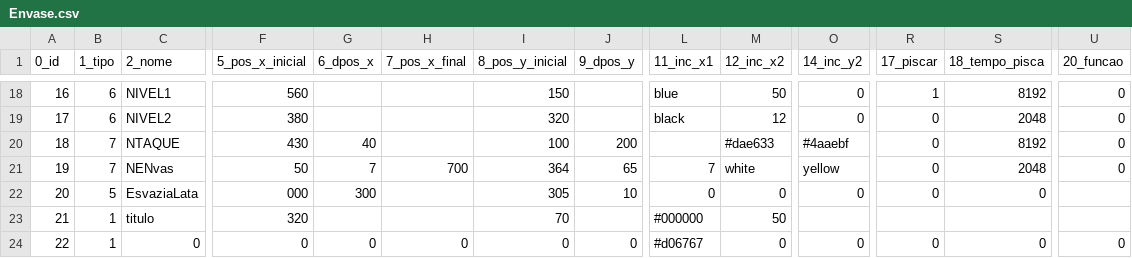
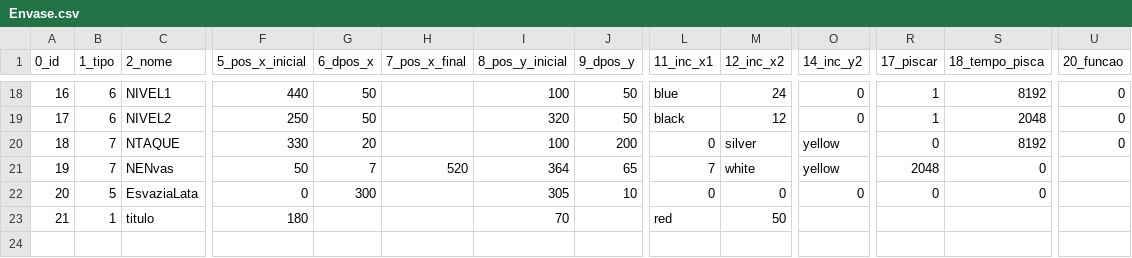
Before and after one commit to giovanisouza11/scriwebplus, a CSV file: public/scriweb/simulacao/Envase/Envase.csv, drawn as a sheet; only a part is shown, gaps mark what is left out; rows hold the shown columns only; the diff covers the shown part only; the diff names each change by its address in the sheet, - before the commit and + after, or states it on an @@ line.

```diff
--- a/public/scriweb/simulacao/Envase/Envase.csv
+++ b/public/scriweb/simulacao/Envase/Envase.csv
-F18 (5_pos_x_inicial): 560
+F18 (5_pos_x_inicial): 440
-G18:G19 (6_dpos_x): (empty)
+G18:G19 (6_dpos_x): 50
-I18 (8_pos_y_inicial): 150
+I18 (8_pos_y_inicial): 100
-J18:J19 (9_dpos_y): (empty)
+J18:J19 (9_dpos_y): 50
-M18 (12_inc_x2): 50
+M18 (12_inc_x2): 24
-F19 (5_pos_x_inicial): 380
+F19 (5_pos_x_inicial): 250
-R19 (17_piscar): 0
+R19 (17_piscar): 1
-F20 (5_pos_x_inicial): 430
+F20 (5_pos_x_inicial): 330
-G20 (6_dpos_x): 40
+G20 (6_dpos_x): 20
-L20 (11_inc_x1): (empty)
+L20 (11_inc_x1): 0
-M20 (12_inc_x2): #dae633
+M20 (12_inc_x2): silver
-O20 (14_inc_y2): #4aaebf
+O20 (14_inc_y2): yellow
-H21 (7_pos_x_final): 700
+H21 (7_pos_x_final): 520
-R21 (17_piscar): 0
+R21 (17_piscar): 2048
-S21 (18_tempo_pisca): 2048
+S21 (18_tempo_pisca): 0
-U21 (20_funcao): 0
+U21 (20_funcao): (empty)
-F22 (5_pos_x_inicial): 000
+F22 (5_pos_x_inicial): 0
-F23 (5_pos_x_inicial): 320
+F23 (5_pos_x_inicial): 180
-L23 (11_inc_x1): #000000
+L23 (11_inc_x1): red
-row 24: 22 | 1 | 0 | 0 | 0 | 0 | 0 | 0 | #d06767 | 0 | 0 | 0 | 0 | 0
```
Also changed, not shown: 33 edited cells elsewhere in this file.
